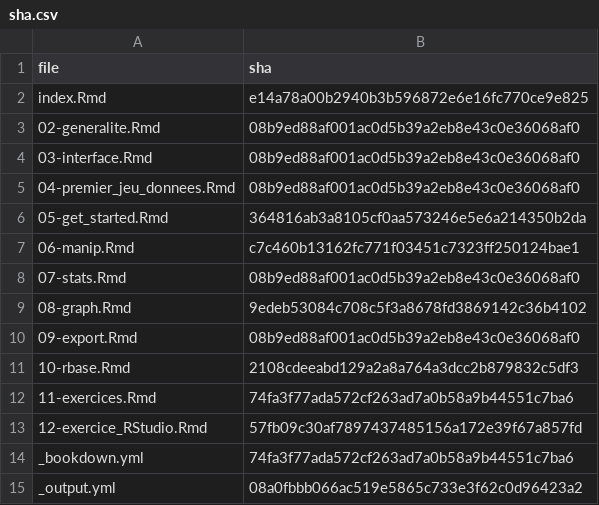
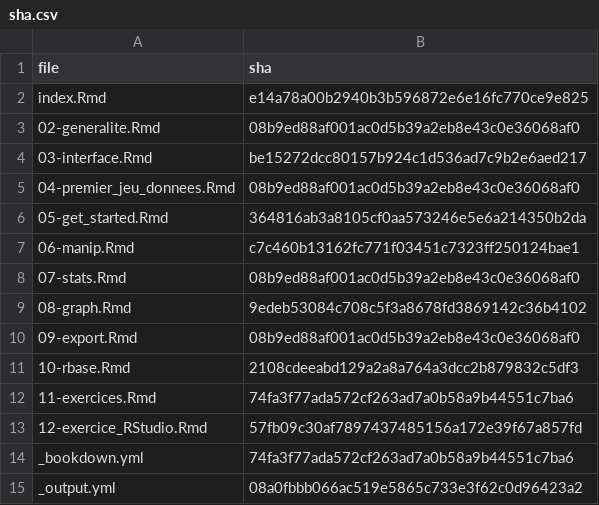
Before and after one commit to MTES-MCT/parcours-r, a CSV file: m1/sha.csv, drawn as a sheet.

```diff
--- a/m1/sha.csv
+++ b/m1/sha.csv
@@ -3,3 +3,3 @@
 "02-generalite.Rmd","08b9ed88af001ac0d5b39a2eb8e43c0e36068af0"
-"03-interface.Rmd","08b9ed88af001ac0d5b39a2eb8e43c0e36068af0"
+"03-interface.Rmd","be15272dcc80157b924c1d536ad7c9b2e6aed217"
 "04-premier_jeu_donnees.Rmd","08b9ed88af001ac0d5b39a2eb8e43c0e36068af0"
```
Also changed, not shown: 46 other files.
